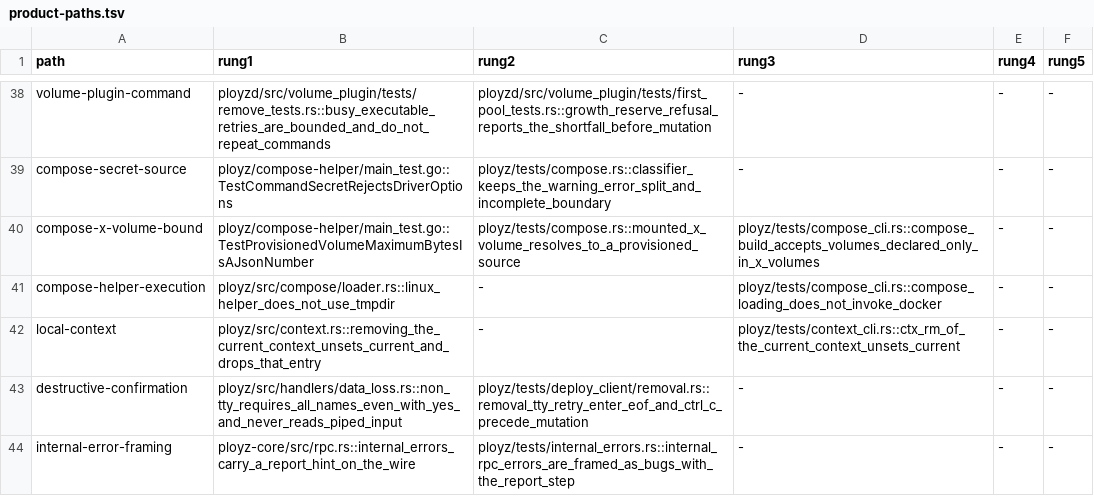
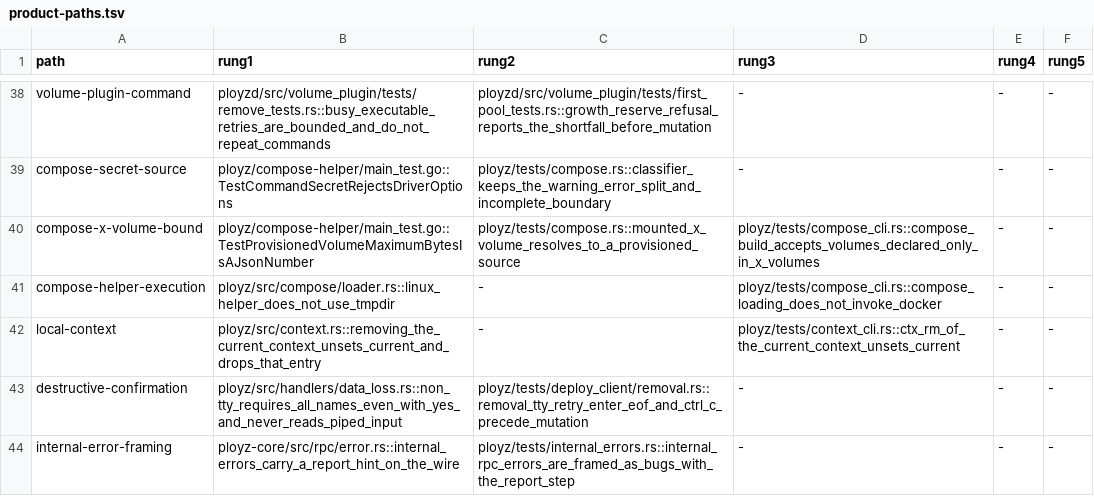
Before and after one commit to getployz/ployz2, a TSV file: evidence/product-paths.tsv, drawn as a sheet; only a part is shown, gaps mark what is left out.

```diff
--- a/evidence/product-paths.tsv
+++ b/evidence/product-paths.tsv
@@ -43,2 +43,2 @@ local-context	ployz/src/context.rs::removing_the_current_context_unsets_current_
 destructive-confirmation	ployz/src/handlers/data_loss.rs::non_tty_requires_all_names_even_with_yes_and_never_reads_piped_input	ployz/tests/deploy_client/removal.rs::removal_tty_retry_enter_eof_and_ctrl_c_precede_mutation	-	-	-
-internal-error-framing	ployz-core/src/rpc.rs::internal_errors_carry_a_report_hint_on_the_wire	ployz/tests/internal_errors.rs::internal_rpc_errors_are_framed_as_bugs_with_the_report_step	-	-	-
+internal-error-framing	ployz-core/src/rpc/error.rs::internal_errors_carry_a_report_hint_on_the_wire	ployz/tests/internal_errors.rs::internal_rpc_errors_are_framed_as_bugs_with_the_report_step	-	-	-
```
Also changed, not shown: 6 other files.
